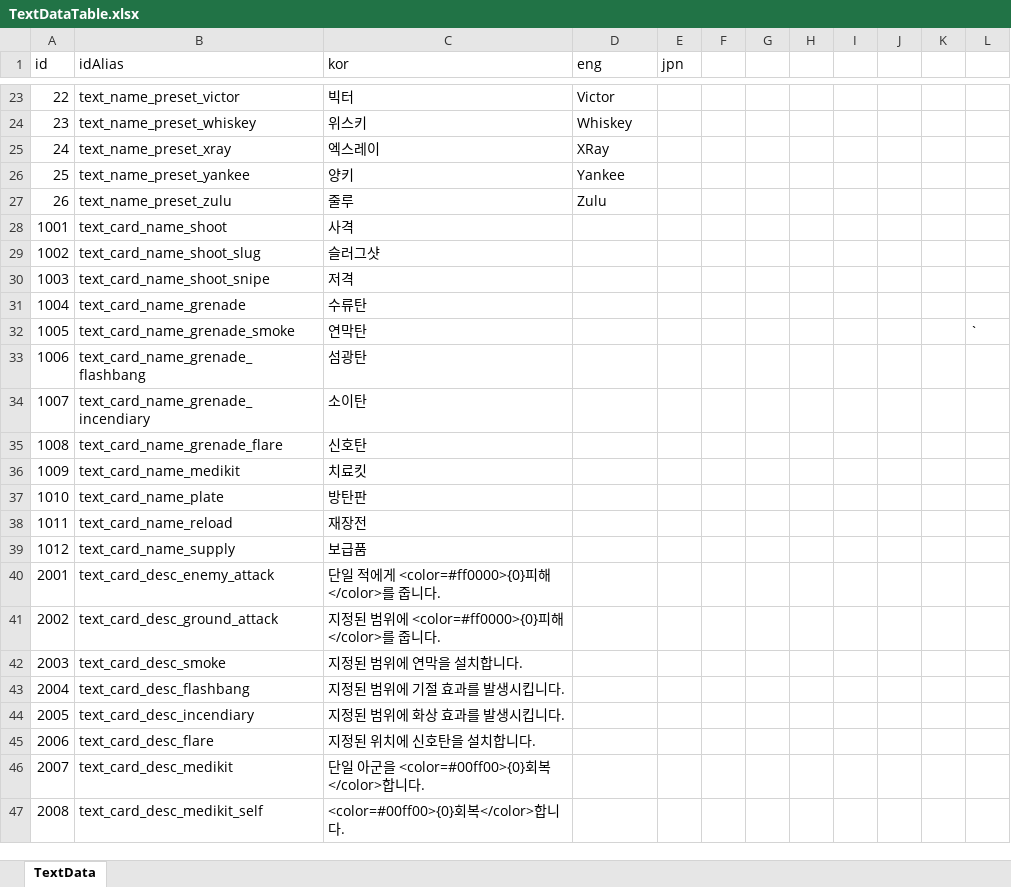
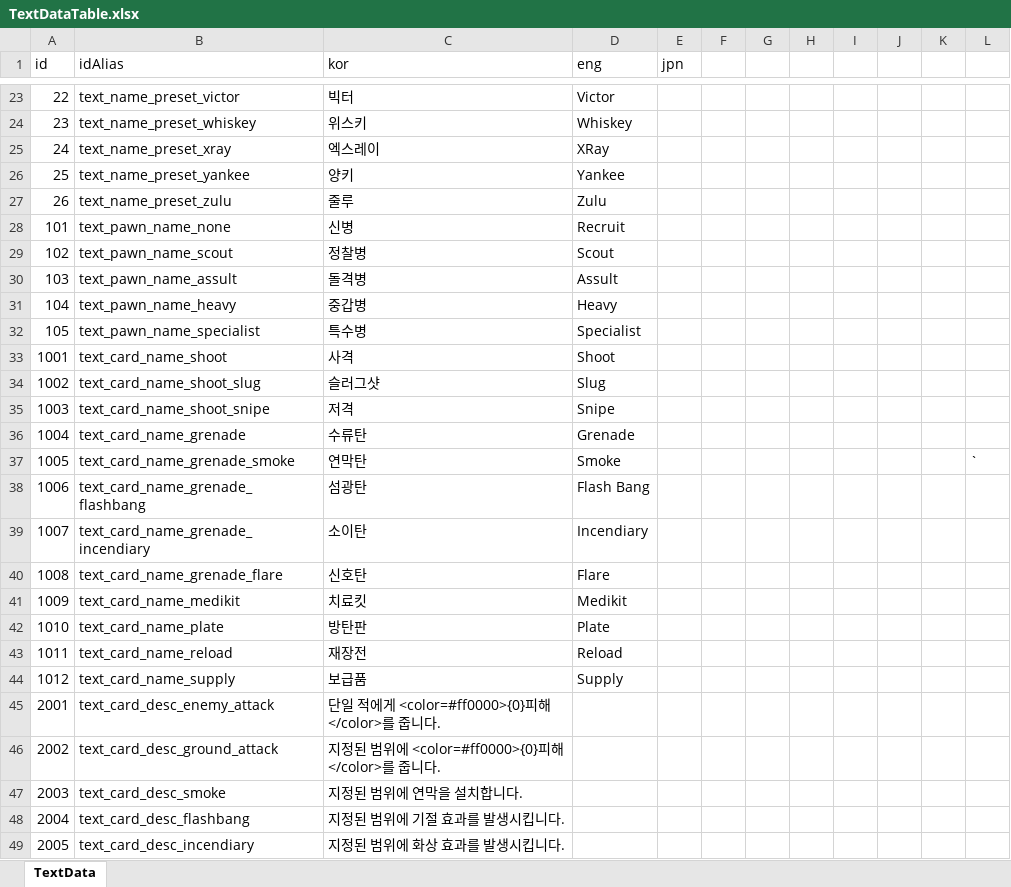
Before and after one commit to SpadeAce/CardGame, an Excel workbook: CardGameTable/Table/TextDataTable.xlsx, sheet TextData, drawn as a sheet; only a part is shown, gaps mark what is left out; the shorter side is filled out with more unchanged rows; values as stored, in another font and other column widths than the file's, no borders; charts and pictures not drawn; addresses are those after the commit; the diff covers the shown part only; the diff names each change by its address in the sheet, - before the commit and + after, or states it on an @@ line.

```diff
--- a/CardGameTable/Table/TextDataTable.xlsx (sheet TextData)
+++ b/CardGameTable/Table/TextDataTable.xlsx (sheet TextData)
+row 28: 101 | text_pawn_name_none | 신병 | Recruit
+row 29: 102 | text_pawn_name_scout | 정찰병 | Scout
+row 30: 103 | text_pawn_name_assult | 돌격병 | Assult
+row 31: 104 | text_pawn_name_heavy | 중갑병 | Heavy
+row 32: 105 | text_pawn_name_specialist | 특수병 | Specialist
-D33 (eng): (empty)
+D33 (eng): Shoot
-D34 (eng): (empty)
+D34 (eng): Slug
-D35 (eng): (empty)
+D35 (eng): Snipe
-D36 (eng): (empty)
+D36 (eng): Grenade
-D37 (eng): (empty)
+D37 (eng): Smoke
-D38 (eng): (empty)
+D38 (eng): Flash Bang
-D39 (eng): (empty)
+D39 (eng): Incendiary
-D40 (eng): (empty)
+D40 (eng): Flare
-D41 (eng): (empty)
+D41 (eng): Medikit
-D42 (eng): (empty)
+D42 (eng): Plate
-D43 (eng): (empty)
+D43 (eng): Reload
-D44 (eng): (empty)
+D44 (eng): Supply
```
Also changed, not shown: 16 edited cells elsewhere in this sheet, charts or pictures, CardGameTable/Table/EquipmentDataTable.xlsx, CardGameTable/Table/PawnDataTable.xlsx, 31 other files.
